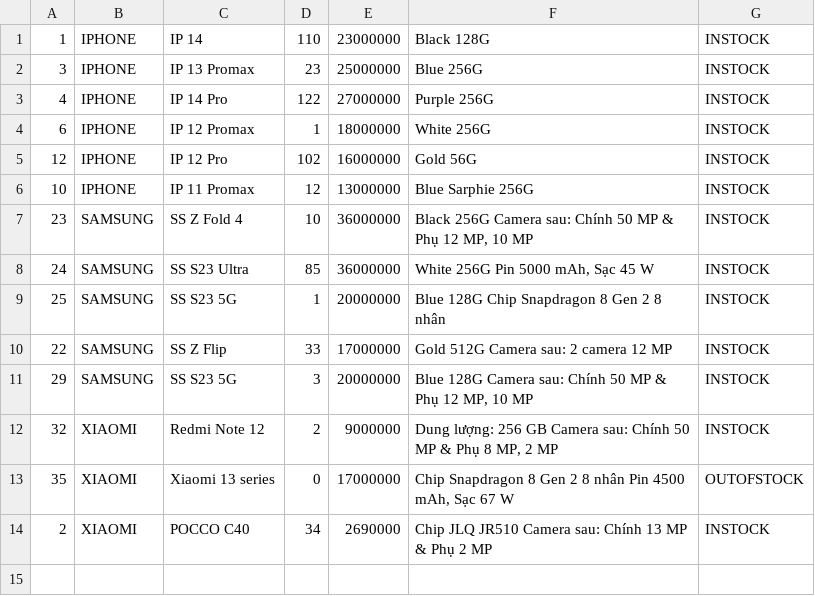
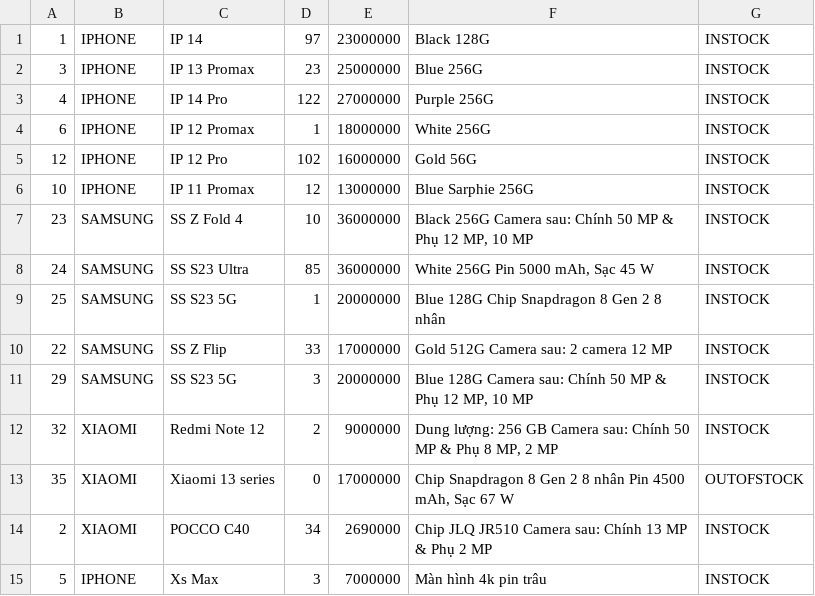
Before and after one commit to HanHoan195/Module2, a CSV file: Case_Module2/src/main/java/data/product.csv, drawn as a sheet.

```diff
--- a/Case_Module2/src/main/java/data/product.csv
+++ b/Case_Module2/src/main/java/data/product.csv
@@ -1,2 +1,2 @@
-1;IPHONE;IP 14;110;23000000;Black 128G;INSTOCK
+1;IPHONE;IP 14;97;23000000;Black 128G;INSTOCK
 3;IPHONE;IP 13 Promax;23;25000000;Blue 256G;INSTOCK
@@ -14 +14,2 @@
 2;XIAOMI;POCCO C40;34;2690000;Chip JLQ JR510 Camera sau: Chính 13 MP & Phụ 2 MP;INSTOCK
+5;IPHONE;Xs Max;3;7000000;Màn hình 4k pin trâu;INSTOCK
```
Also changed, not shown: Case_Module2/src/main/java/data/payment.csv, 29 other files.
